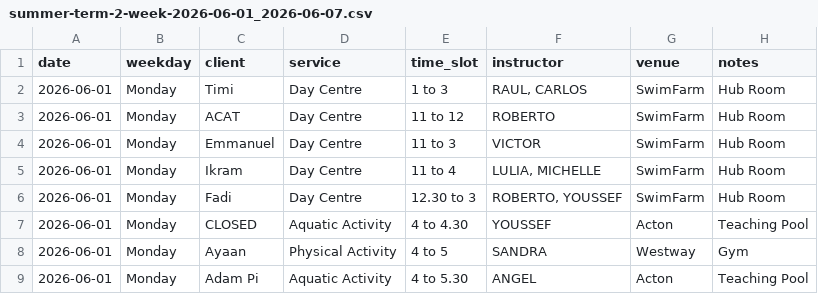
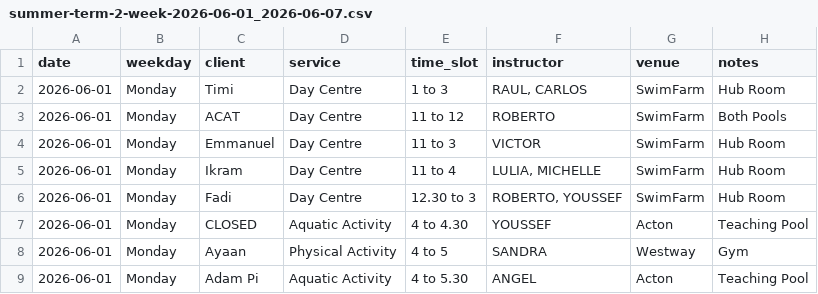
Before and after one commit to Vyky29/PORTALVIC, a CSV file: database/roster_weeks/summer-term-2-week-2026-06-01_2026-06-07.csv, drawn as a sheet; only a part is shown.

```diff
--- a/database/roster_weeks/summer-term-2-week-2026-06-01_2026-06-07.csv
+++ b/database/roster_weeks/summer-term-2-week-2026-06-01_2026-06-07.csv
@@ -2,3 +2,3 @@ date,weekday,client,service,time_slot,instructor,venue,notes
 2026-06-01,Monday,Timi,Day Centre,1 to 3,"RAUL, CARLOS",SwimFarm,Hub Room
-2026-06-01,Monday,ACAT,Day Centre,11 to 12,ROBERTO,SwimFarm,Hub Room
+2026-06-01,Monday,ACAT,Day Centre,11 to 12,ROBERTO,SwimFarm,Both Pools
 2026-06-01,Monday,Emmanuel,Day Centre,11 to 3,VICTOR,SwimFarm,Hub Room
```
Also changed, not shown: database/portal_import_bundle/sessions-overview-2026-05-18_22.csv, database/roster_weeks/summer-term-2-week-2026-06-08_2026-06-14.csv, 18 other files.
